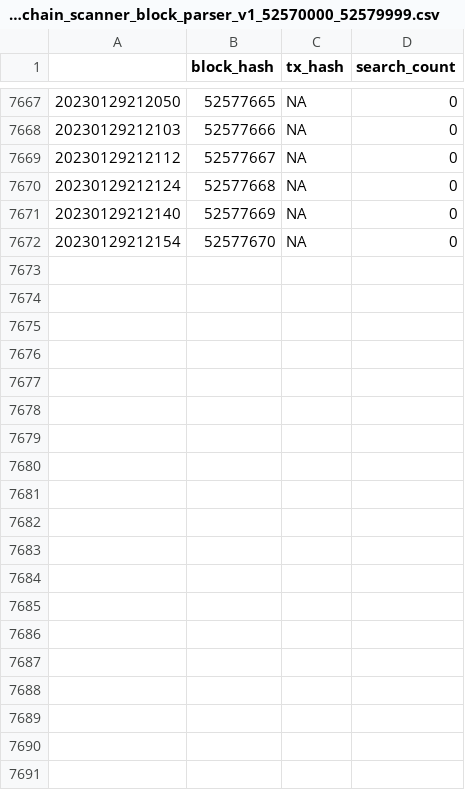
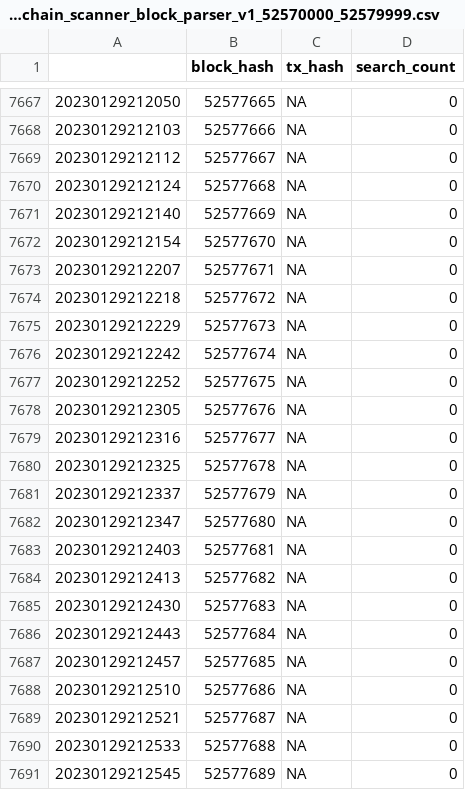
Before and after one commit to OSORIPD/line_blockchain_scanner_parser, a CSV file: DB/DB_link_blockchain_scanner_block_parser_v1_52570000_52579999.csv, drawn as a sheet; only a part is shown, gaps mark what is left out; the diff covers the shown part only; the diff names each change by its address in the sheet, - before the commit and + after, or states it on an @@ line.

```diff
--- a/DB/DB_link_blockchain_scanner_block_parser_v1_52570000_52579999.csv
+++ b/DB/DB_link_blockchain_scanner_block_parser_v1_52570000_52579999.csv
+row 7673: 20230129212207 | 52577671 | NA | 0
+row 7674: 20230129212218 | 52577672 | NA | 0
+row 7675: 20230129212229 | 52577673 | NA | 0
+row 7676: 20230129212242 | 52577674 | NA | 0
+row 7677: 20230129212252 | 52577675 | NA | 0
+row 7678: 20230129212305 | 52577676 | NA | 0
+row 7679: 20230129212316 | 52577677 | NA | 0
+row 7680: 20230129212325 | 52577678 | NA | 0
+row 7681: 20230129212337 | 52577679 | NA | 0
+row 7682: 20230129212347 | 52577680 | NA | 0
+row 7683: 20230129212403 | 52577681 | NA | 0
+row 7684: 20230129212413 | 52577682 | NA | 0
+row 7685: 20230129212430 | 52577683 | NA | 0
+row 7686: 20230129212443 | 52577684 | NA | 0
+row 7687: 20230129212457 | 52577685 | NA | 0
+row 7688: 20230129212510 | 52577686 | NA | 0
+row 7689: 20230129212521 | 52577687 | NA | 0
+row 7690: 20230129212533 | 52577688 | NA | 0
+row 7691: 20230129212545 | 52577689 | NA | 0
```
Also changed, not shown: 9 added rows elsewhere in this file, DB/DB_link_blockchain_scanner_block_parser_v1_52560000_52569999.csv, 2 other files.
